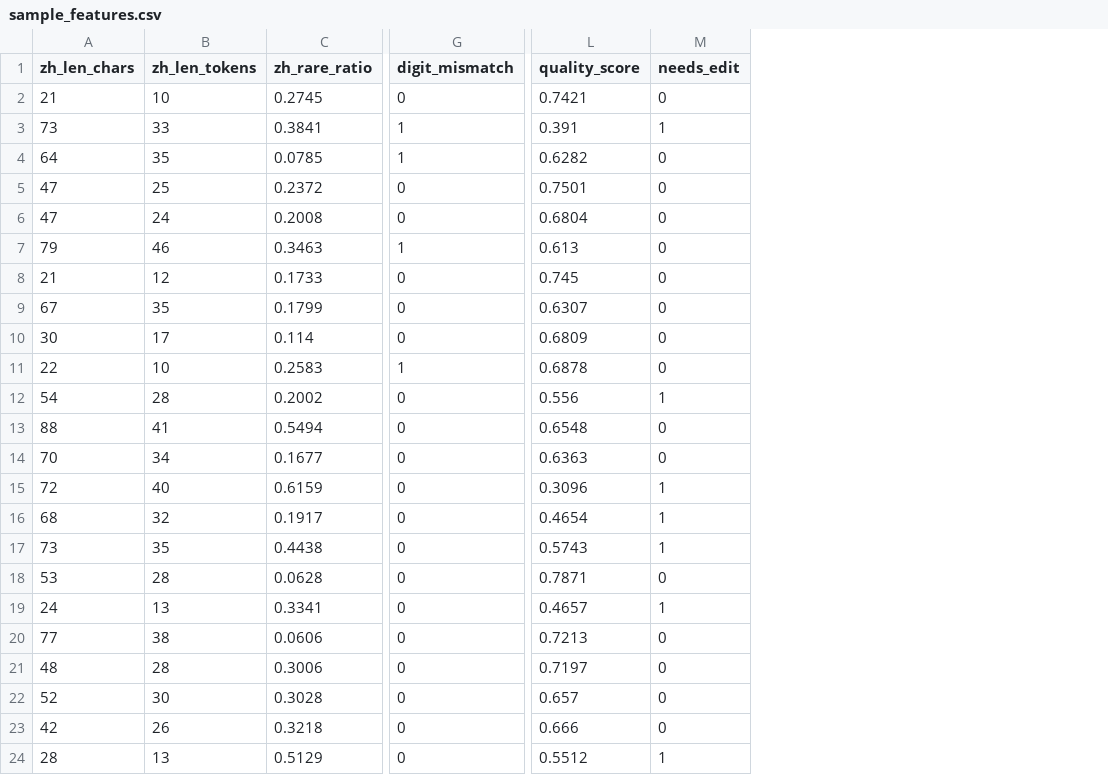
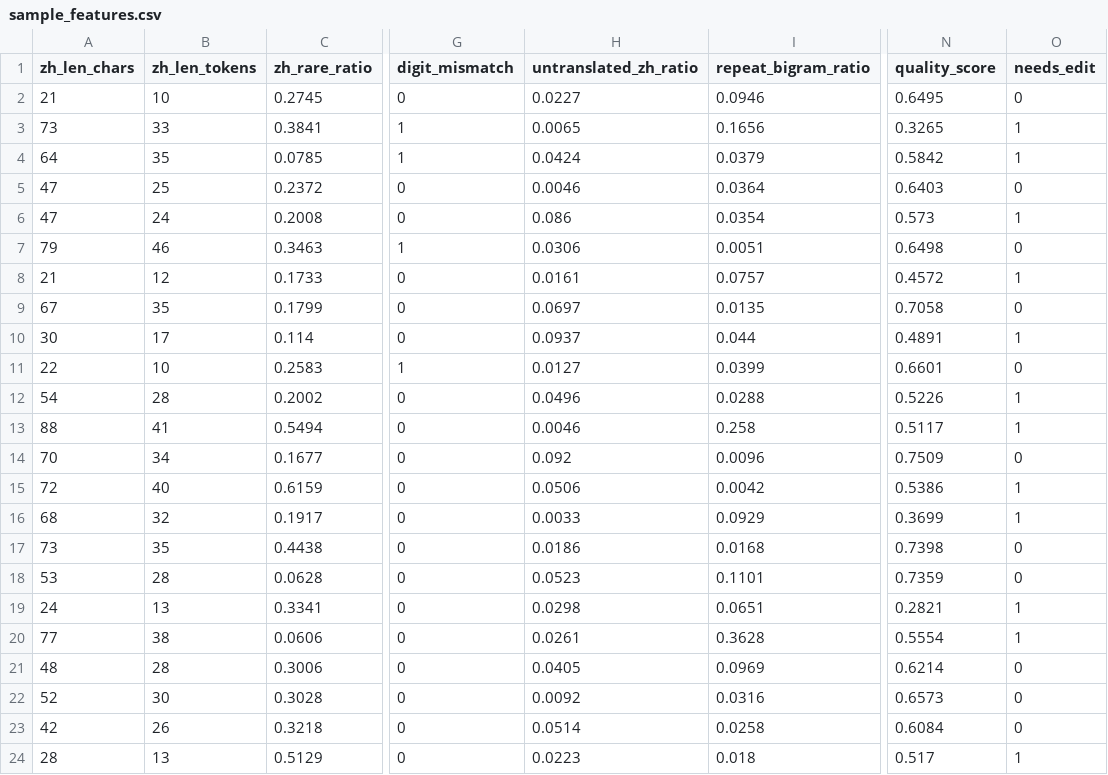
Before and after one commit to javatta/test_project_cl_2026, a CSV file: data/sample_features.csv, drawn as a sheet; only a part is shown, gaps mark what is left out; addresses are those after the commit; the diff covers the shown part only; the diff names each change by its address in the sheet, - before the commit and + after, or states it on an @@ line.

```diff
--- a/data/sample_features.csv
+++ b/data/sample_features.csv
+column H (untranslated_zh_ratio), rows 2-24: 0.0227 | 0.0065 | 0.0424 | 0.0046 | 0.086 | 0.0306 | 0.0161 | 0.0697 | 0.0937 | 0.0127 | 0.0496 | 0.0046 | 0.092 | 0.0506 | 0.0033 | 0.0186 | 0.0523 | 0.0298 | 0.0261 | 0.0405 | 0.0092 | 0.0514 | 0.0223
+column I (repeat_bigram_ratio), rows 2-24: 0.0946 | 0.1656 | 0.0379 | 0.0364 | 0.0354 | 0.0051 | 0.0757 | 0.0135 | 0.044 | 0.0399 | 0.0288 | 0.258 | 0.0096 | 0.0042 | 0.0929 | 0.0168 | 0.1101 | 0.0651 | 0.3628 | 0.0969 | 0.0316 | 0.0258 | 0.018
-N2 (quality_score): 0.7421
+N2 (quality_score): 0.6495
-N3 (quality_score): 0.391
+N3 (quality_score): 0.3265
-N4 (quality_score): 0.6282
+N4 (quality_score): 0.5842
-O4 (needs_edit): 0
+O4 (needs_edit): 1
-N5 (quality_score): 0.7501
+N5 (quality_score): 0.6403
-N6 (quality_score): 0.6804
+N6 (quality_score): 0.573
-O6 (needs_edit): 0
+O6 (needs_edit): 1
-N7 (quality_score): 0.613
+N7 (quality_score): 0.6498
-N8 (quality_score): 0.745
+N8 (quality_score): 0.4572
-O8 (needs_edit): 0
+O8 (needs_edit): 1
-N9 (quality_score): 0.6307
+N9 (quality_score): 0.7058
-N10 (quality_score): 0.6809
+N10 (quality_score): 0.4891
-O10 (needs_edit): 0
+O10 (needs_edit): 1
-N11 (quality_score): 0.6878
+N11 (quality_score): 0.6601
-N12 (quality_score): 0.556
+N12 (quality_score): 0.5226
-N13 (quality_score): 0.6548
+N13 (quality_score): 0.5117
-O13 (needs_edit): 0
+O13 (needs_edit): 1
-N14 (quality_score): 0.6363
+N14 (quality_score): 0.7509
-N15 (quality_score): 0.3096
+N15 (quality_score): 0.5386
-N16 (quality_score): 0.4654
+N16 (quality_score): 0.3699
-N17 (quality_score): 0.5743
+N17 (quality_score): 0.7398
-O17 (needs_edit): 1
+O17 (needs_edit): 0
-N18 (quality_score): 0.7871
+N18 (quality_score): 0.7359
-N19 (quality_score): 0.4657
+N19 (quality_score): 0.2821
-N20 (quality_score): 0.7213
+N20 (quality_score): 0.5554
-O20 (needs_edit): 0
+O20 (needs_edit): 1
-N21 (quality_score): 0.7197
+N21 (quality_score): 0.6214
-N22 (quality_score): 0.657
+N22 (quality_score): 0.6573
-N23 (quality_score): 0.666
+N23 (quality_score): 0.6084
-N24 (quality_score): 0.5512
+N24 (quality_score): 0.517
```
Also changed, not shown: 51 edited cells elsewhere in this file, 2 other files.
